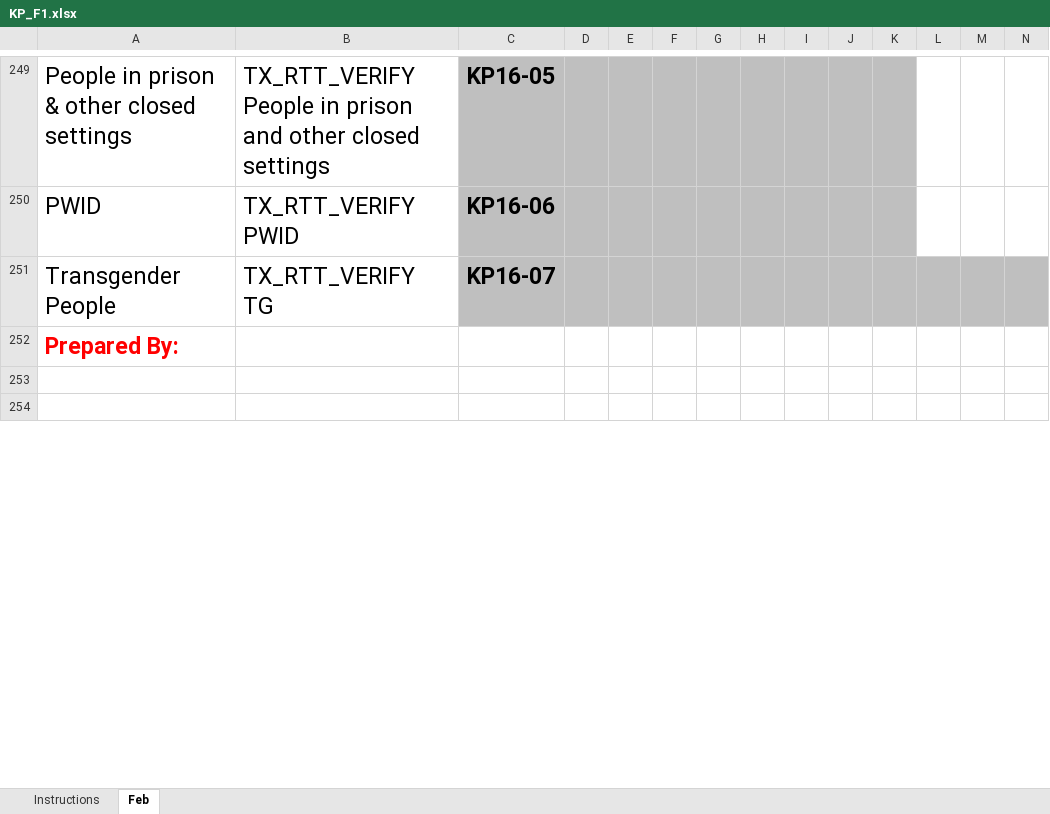
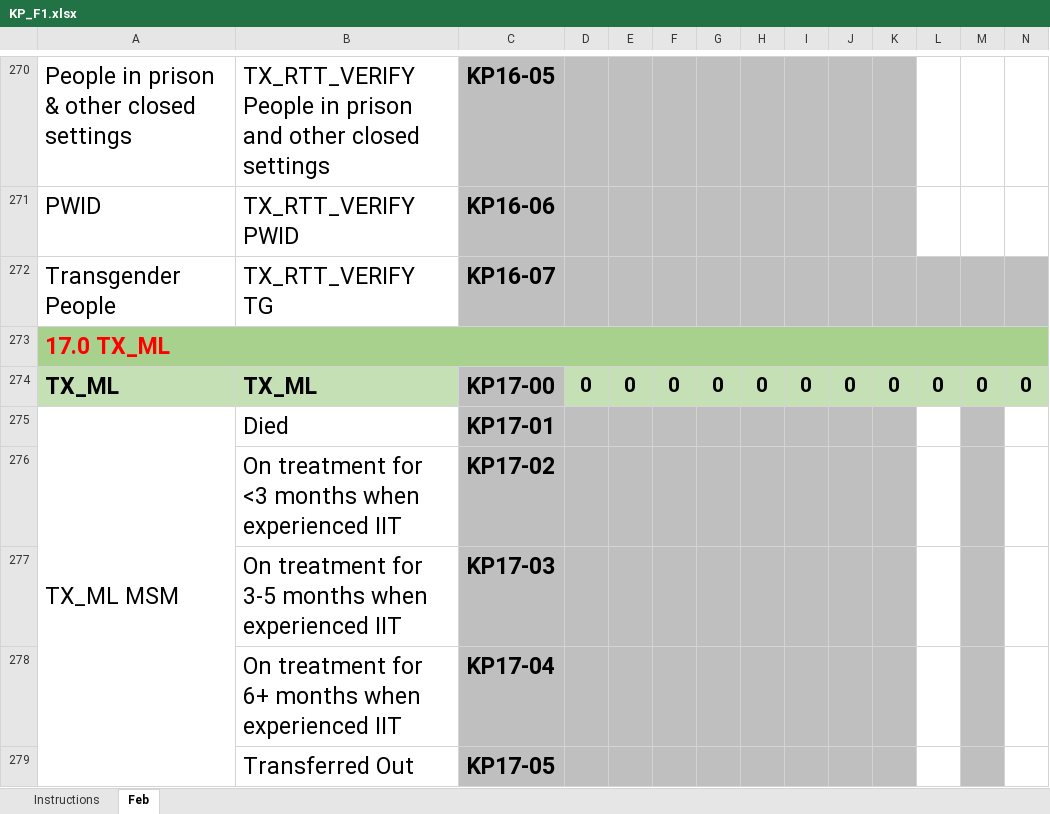
Before and after one commit to elkant/Cohorts, an Excel workbook: web/KP_F1.xlsx, sheet Feb, drawn as a sheet; only a part is shown, gaps mark what is left out; the shorter side is filled out with more unchanged rows; values as stored, in another font and other column widths than the file's, no borders; conditional formats not drawn; rows hold the shown columns only; the diff covers the shown part only; the diff names each change by its address in the sheet, - before the commit and + after, or states it on an @@ line.

```diff
--- a/web/KP_F1.xlsx (sheet Feb)
+++ b/web/KP_F1.xlsx (sheet Feb)
+row 273: 17.0 TX_ML
+row 274: TX_ML | TX_ML | KP17-00 | 0 | 0 | 0 | 0 | 0 | 0 | 0 | 0 | 0 | 0 | 0
+row 275: TX_ML MSM | Died | KP17-01
+row 276:  | On treatment for <3 months when experienced IIT | KP17-02
+row 277:  | On treatment for 3-5 months when experienced IIT | KP17-03
+row 278:  | On treatment for 6+ months when experienced IIT | KP17-04
+row 279:  | Transferred Out | KP17-05
```
Also changed, not shown: 21 added rows, 15 edited cells and merged cells elsewhere in this sheet, sheet Instructions, formulas that keep their value, web/gapsreported.xlsx, web/pns/ART_Daily_Form_v800_2021_11_25_.xlsx, 46 other files.
